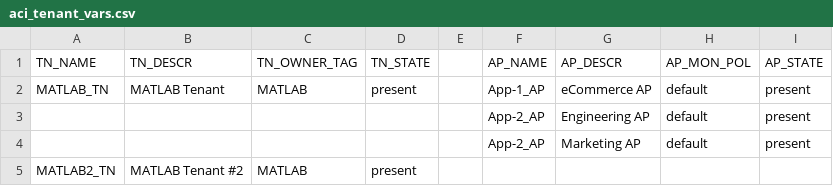
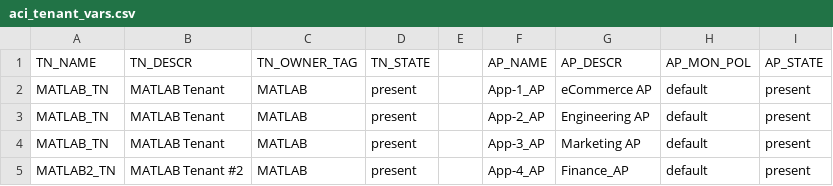
Before and after one commit to ShalomMoon/aci_ansible, a CSV file: aci_tenant_vars.csv, drawn as a sheet.

Commit message:
Completed vars migration to aci_tenant_vars.csv"

```diff
--- a/aci_tenant_vars.csv
+++ b/aci_tenant_vars.csv
@@ -2,4 +2,4 @@ TN_NAME,TN_DESCR,TN_OWNER_TAG,TN_STATE,,AP_NAME,AP_DESCR,AP_MON_POL,AP_STATE
 MATLAB_TN,MATLAB Tenant,MATLAB,present,,App-1_AP,eCommerce AP,default,present
-,,,,,App-2_AP,Engineering AP,default,present
-,,,,,App-2_AP,Marketing AP,default,present
-MATLAB2_TN,MATLAB Tenant #2,MATLAB,present,,,,,
+MATLAB_TN,MATLAB Tenant,MATLAB,present,,App-2_AP,Engineering AP,default,present
+MATLAB_TN,MATLAB Tenant,MATLAB,present,,App-3_AP,Marketing AP,default,present
+MATLAB2_TN,MATLAB Tenant #2,MATLAB,present,,App-4_AP,Finance_AP,default,present
```
Also changed, not shown: 1 other file.
